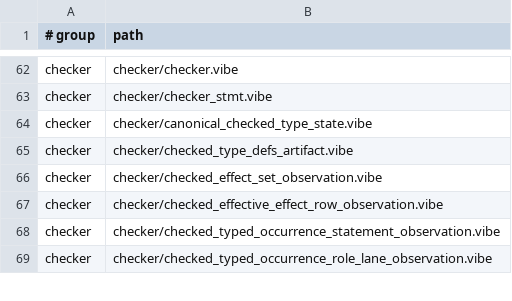
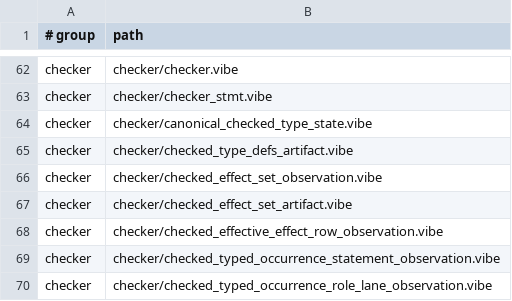
Before and after one commit to mizchi/vibe-lang, a TSV file: lib/@vibe/compiler/compiler_sources_manifest.tsv, drawn as a sheet; only a part is shown, gaps mark what is left out.

Commit message:
feat(checker): add checked effect set artifact

```diff
--- a/lib/@vibe/compiler/compiler_sources_manifest.tsv
+++ b/lib/@vibe/compiler/compiler_sources_manifest.tsv
@@ -66,2 +66,3 @@ checker	checker/checked_type_defs_artifact.vibe
 checker	checker/checked_effect_set_observation.vibe
+checker	checker/checked_effect_set_artifact.vibe
 checker	checker/checked_effective_effect_row_observation.vibe
```
Also changed, not shown: 9 other files.
